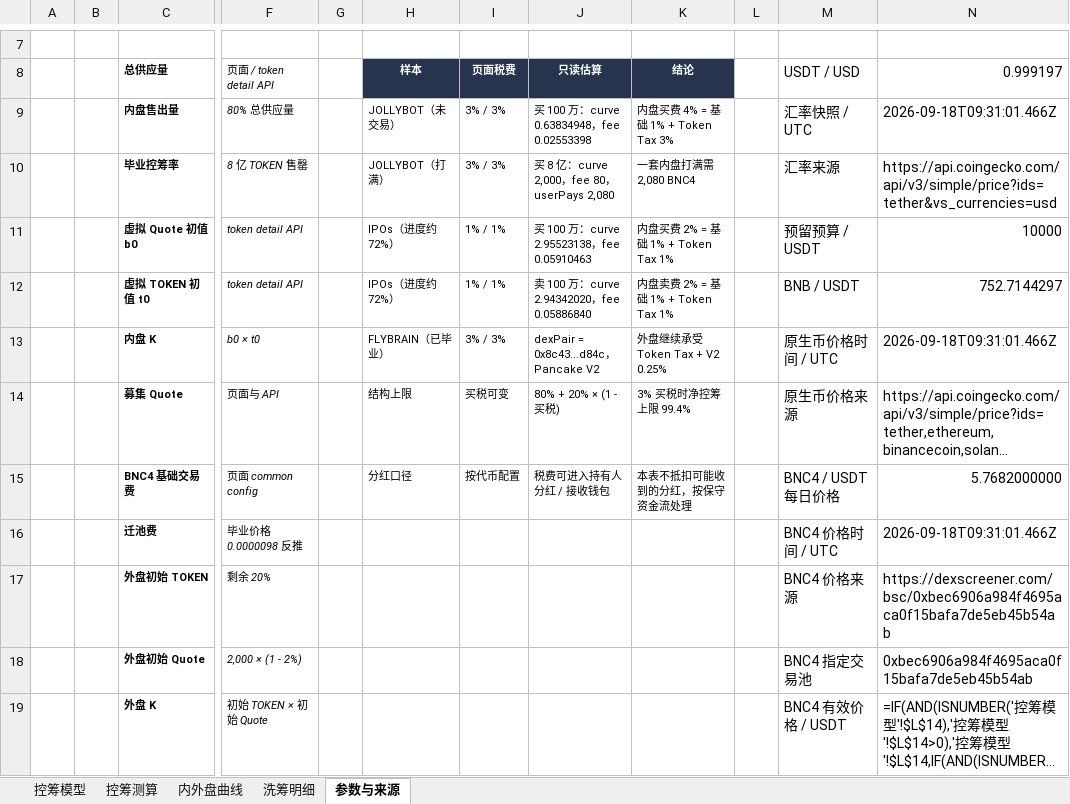
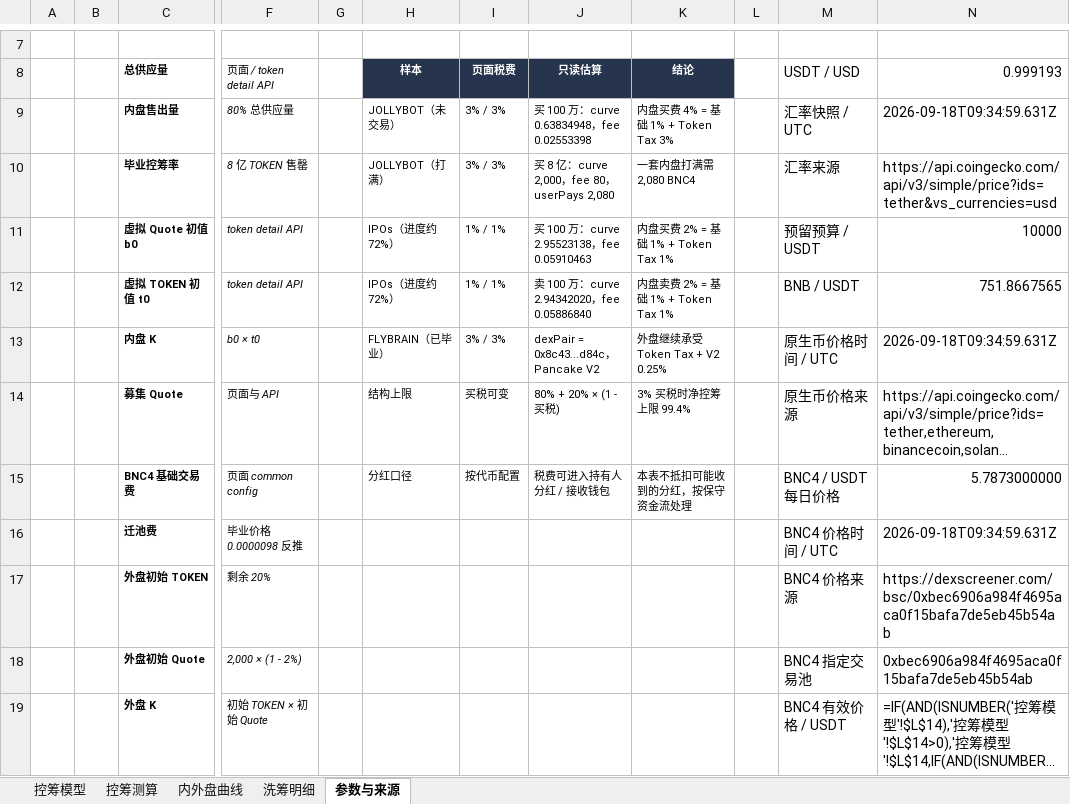
Before and after one commit to bella07021/stock-quote-route-liquidity, an Excel workbook: excel/latest/FourMeme_4Stock_BNC4_控筹模型.xlsx, sheet 参数与来源, drawn as a sheet; only a part is shown, gaps mark what is left out; long unchanged cells end in …; values as stored, in another font and other column widths than the file's, no borders; formulas without a stored value are shown as written; the diff names each change by its address in the sheet, - before the commit and + after, or states it on an @@ line.

```diff
--- a/excel/latest/FourMeme_4Stock_BNC4_控筹模型.xlsx (sheet 参数与来源)
+++ b/excel/latest/FourMeme_4Stock_BNC4_控筹模型.xlsx (sheet 参数与来源)
-N8: 0.999197
+N8: 0.999193
-N9 (0.999193): 2026-09-18T09:31:01.466Z
+N9 (0.999193): 2026-09-18T09:34:59.631Z
-N12 (0.999193): 752.7144297
+N12 (0.999193): 751.8667565
-N13 (0.999193): 2026-09-18T09:31:01.466Z
+N13 (0.999193): 2026-09-18T09:34:59.631Z
-N15 (0.999193): 5.7682000000
+N15 (0.999193): 5.7873000000
-N16 (0.999193): 2026-09-18T09:31:01.466Z
+N16 (0.999193): 2026-09-18T09:34:59.631Z
```
Also changed, not shown: excel/latest/Flap_BSC_RWA币股_控筹模型.xlsx, excel/latest/PonsV2_股票Quote控筹模型.xlsx, 3 other files.
